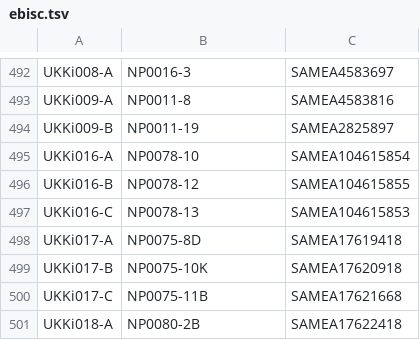
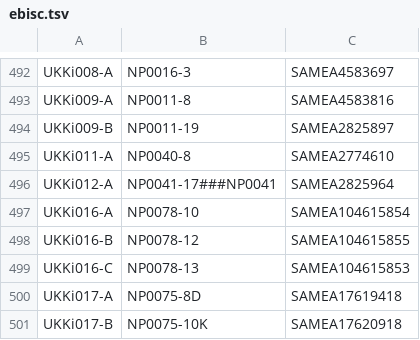
Before and after one commit to EMBL-EBI-GCA/literature_mining_ids, a TSV file: ebisc.tsv, drawn as a sheet; only a part is shown, gaps mark what is left out; the shorter side is filled out with more unchanged rows.

Commit message:
Automated literature mining backup @ Wed 30 Oct 06:30:03 GMT 2019

```diff
--- a/ebisc.tsv
+++ b/ebisc.tsv
@@ -494,2 +494,4 @@ UKKi009-A	NP0011-8	SAMEA4583816
 UKKi009-B	NP0011-19	SAMEA2825897
+UKKi011-A	NP0040-8	SAMEA2774610
+UKKi012-A	NP0041-17###NP0041	SAMEA2825964
 UKKi016-A	NP0078-10	SAMEA104615854
```
